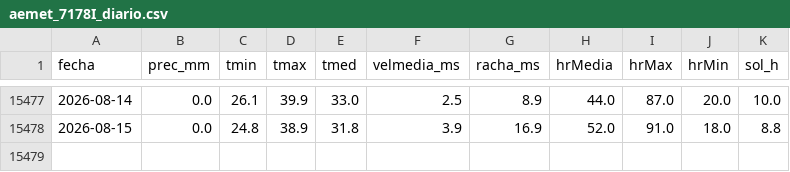
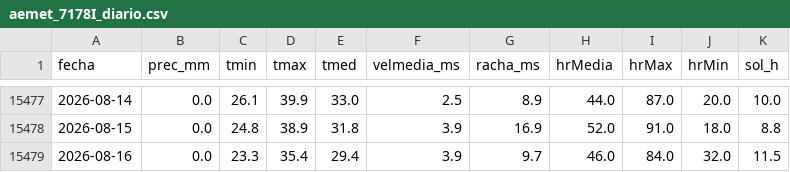
Before and after one commit to fulgorastral/tiempomurcia, a CSV file: aemet_7178I_diario.csv, drawn as a sheet; only a part is shown, gaps mark what is left out.

```diff
--- a/aemet_7178I_diario.csv
+++ b/aemet_7178I_diario.csv
@@ -15478 +15478,2 @@
 2026-08-15,0.0,24.8,38.9,31.8,3.9,16.9,52.0,91.0,18.0,8.8
+2026-08-16,0.0,23.3,35.4,29.4,3.9,9.7,46.0,84.0,32.0,11.5
```
Also changed, not shown: aemet_7119B_diario.csv, 1 other file.
